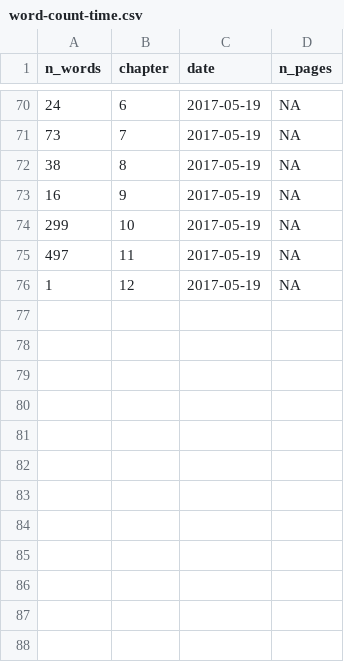
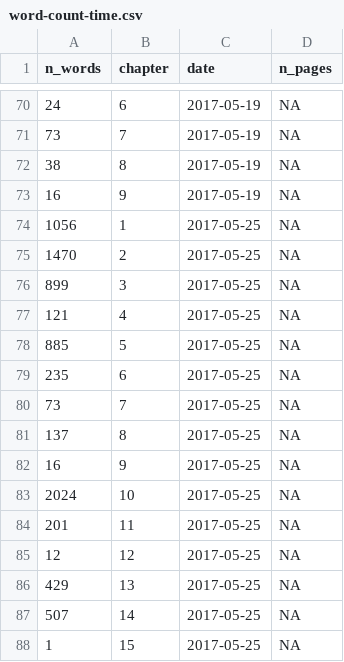
Before and after one commit to geocompx/geocompr, a CSV file: extdata/word-count-time.csv, drawn as a sheet; only a part is shown, gaps mark what is left out.

```diff
--- a/extdata/word-count-time.csv
+++ b/extdata/word-count-time.csv
@@ -73,4 +73,16 @@ n_words,chapter,date,n_pages
 16,9,2017-05-19,NA
-299,10,2017-05-19,NA
-497,11,2017-05-19,NA
-1,12,2017-05-19,NA
+1056,1,2017-05-25,NA
+1470,2,2017-05-25,NA
+899,3,2017-05-25,NA
+121,4,2017-05-25,NA
+885,5,2017-05-25,NA
+235,6,2017-05-25,NA
+73,7,2017-05-25,NA
+137,8,2017-05-25,NA
+16,9,2017-05-25,NA
+2024,10,2017-05-25,NA
+201,11,2017-05-25,NA
+12,12,2017-05-25,NA
+429,13,2017-05-25,NA
+507,14,2017-05-25,NA
+1,15,2017-05-25,NA
```
Also changed, not shown: 3 other files.
